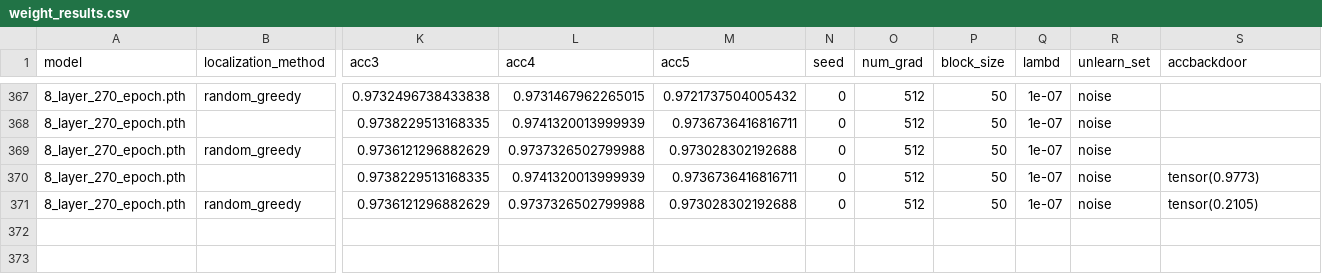
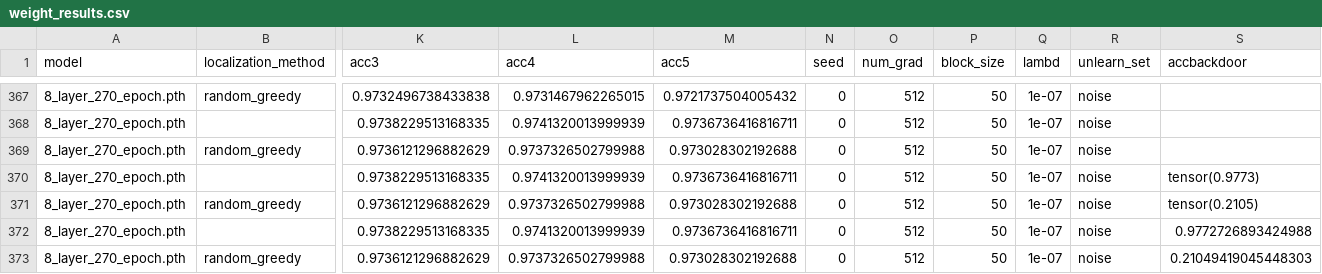
Before and after one commit to msakarvadia/memorization, a CSV file: src/localize/weight/weight_results.csv, drawn as a sheet; only a part is shown, gaps mark what is left out; addresses are those after the commit; rows hold the shown columns only; the diff names each change by its address in the sheet, - before the commit and + after, or states it on an @@ line.

Commit message:
new results

```diff
--- a/src/localize/weight/weight_results.csv
+++ b/src/localize/weight/weight_results.csv
+row 370: 8_layer_270_epoch.pth |  | 0.9738229513168335 | 0.9741320013999939 | 0.9736736416816711 | 0 | 512 | 50 | 1e-07 | noise | tensor(0.9773)
+row 371: 8_layer_270_epoch.pth | random_greedy | 0.9736121296882629 | 0.9737326502799988 | 0.973028302192688 | 0 | 512 | 50 | 1e-07 | noise | tensor(0.2105)
-S372 (accbackdoor): tensor(0.9773)
+S372 (accbackdoor): 0.9772726893424988
-S373 (accbackdoor): tensor(0.2105)
+S373 (accbackdoor): 0.21049419045448303
```
